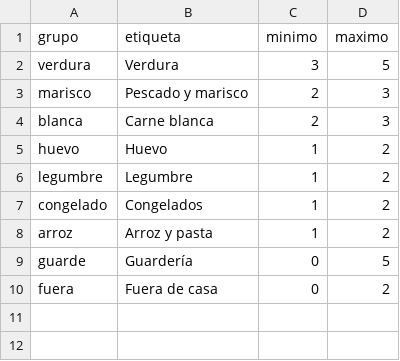
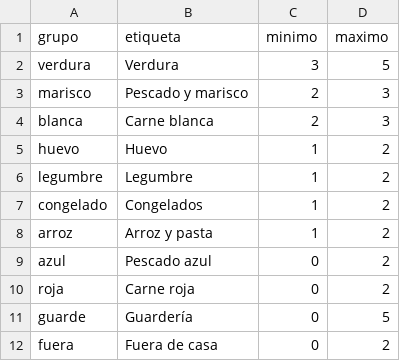
Before and after one commit to diegocalvogit/planificador-comida, a CSV file: datos/equilibrio-nino.csv, drawn as a sheet; the diff names each change by its address in the sheet, - before the commit and + after, or states it on an @@ line.

```diff
--- a/datos/equilibrio-nino.csv
+++ b/datos/equilibrio-nino.csv
+row 9: azul | Pescado azul | 0 | 2
+row 10: roja | Carne roja | 0 | 2
```
Also changed, not shown: datos/equilibrio.csv, 2 other files.
